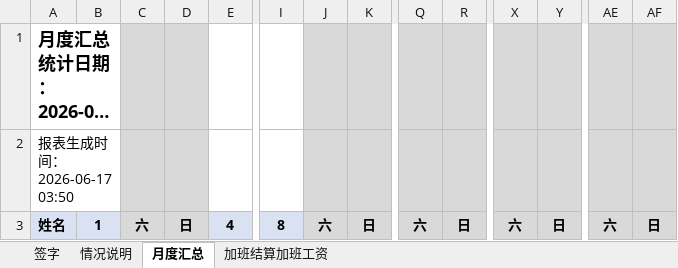
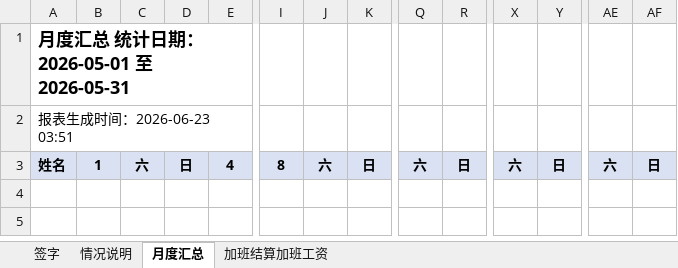
Before and after one commit to emmaecchen-byte/Dingtalk-Excel-Employee-Database, an Excel workbook: backend/templates/master_template.xlsx, sheet 月度汇总, drawn as a sheet; only a part is shown, gaps mark what is left out; long unchanged cells end in …; values as stored, in another font and other column widths than the file's, no borders; the diff names each change by its address in the sheet, - before the commit and + after, or states it on an @@ line.

```diff
--- a/backend/templates/master_template.xlsx (sheet 月度汇总)
+++ b/backend/templates/master_template.xlsx (sheet 月度汇总)
-C1:D2 fill: #D9D9D9
+C1:D2 fill: none
-J1:K2 fill: #D9D9D9
+J1:K2 fill: none
-Q1:R2 fill: #D9D9D9
+Q1:R2 fill: none
-X1:Y2 fill: #D9D9D9
+X1:Y2 fill: none
-AE1:AF2 fill: #D9D9D9
+AE1:AF2 fill: none
-A2: 报表生成时间：2026-06-17 03:50
+A2: 报表生成时间：2026-06-23 03:51
-C3:D3 fill: #D9D9D9
+C3:D3 fill: #D9E1F2
-J3:K3 fill: #D9D9D9
+J3:K3 fill: #D9E1F2
-Q3:R3 fill: #D9D9D9
+Q3:R3 fill: #D9E1F2
-X3:Y3 fill: #D9D9D9
+X3:Y3 fill: #D9E1F2
-AE3:AF3 fill: #D9D9D9
+AE3:AF3 fill: #D9E1F2
```
Also changed, not shown: sheet 签字, 11 other files.
